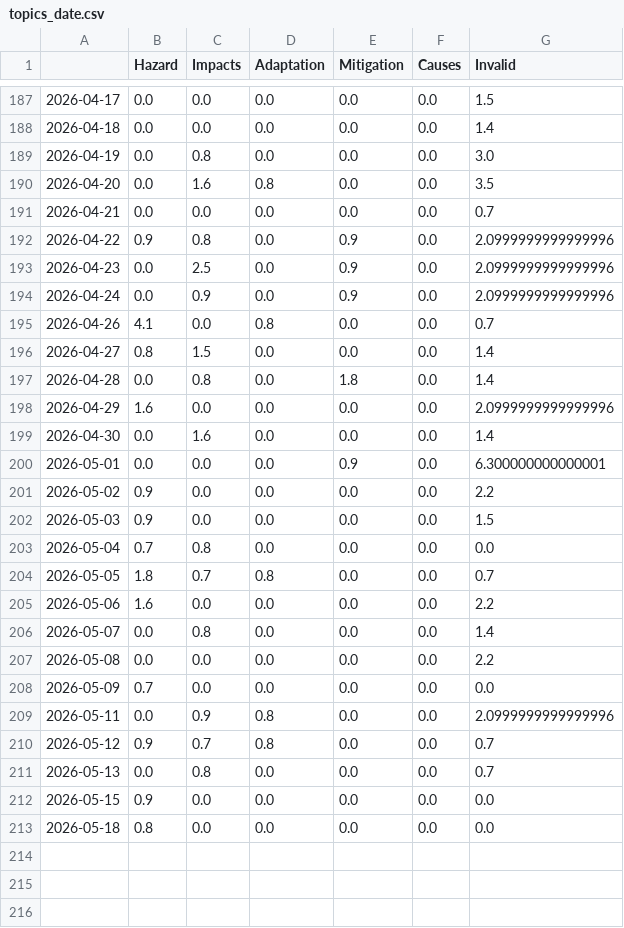
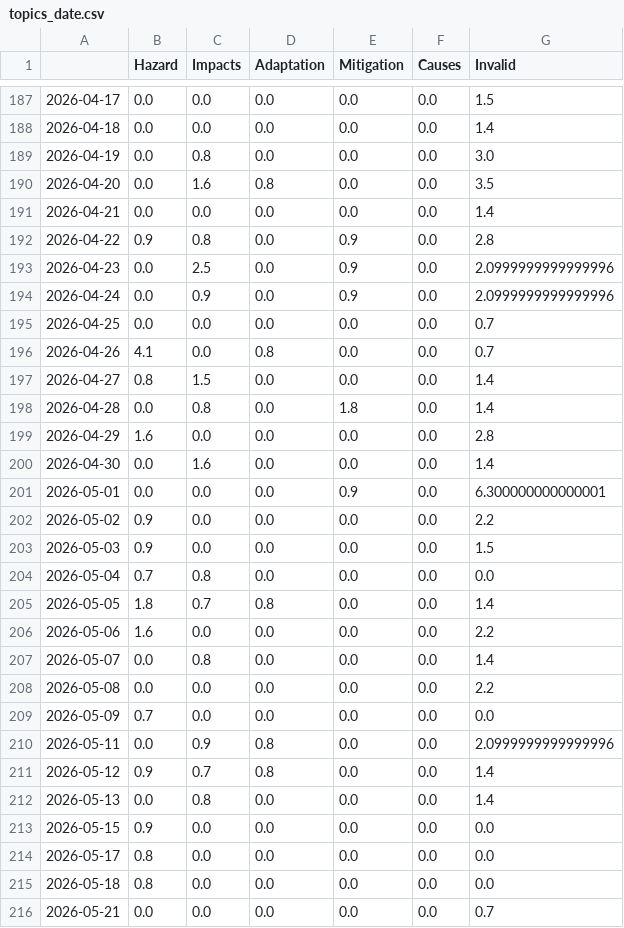
Before and after one commit to hb219-news/wetSpellIsComing, a CSV file: csv/topics_date.csv, drawn as a sheet; only a part is shown, gaps mark what is left out.

```diff
--- a/csv/topics_date.csv
+++ b/csv/topics_date.csv
@@ -190,6 +190,7 @@
 2026-04-20,0.0,1.6,0.8,0.0,0.0,3.5
-2026-04-21,0.0,0.0,0.0,0.0,0.0,0.7
-2026-04-22,0.9,0.8,0.0,0.9,0.0,2.0999999999999996
+2026-04-21,0.0,0.0,0.0,0.0,0.0,1.4
+2026-04-22,0.9,0.8,0.0,0.9,0.0,2.8
 2026-04-23,0.0,2.5,0.0,0.9,0.0,2.0999999999999996
 2026-04-24,0.0,0.9,0.0,0.9,0.0,2.0999999999999996
+2026-04-25,0.0,0.0,0.0,0.0,0.0,0.7
 2026-04-26,4.1,0.0,0.8,0.0,0.0,0.7
@@ -197,3 +198,3 @@
 2026-04-28,0.0,0.8,0.0,1.8,0.0,1.4
-2026-04-29,1.6,0.0,0.0,0.0,0.0,2.0999999999999996
+2026-04-29,1.6,0.0,0.0,0.0,0.0,2.8
 2026-04-30,0.0,1.6,0.0,0.0,0.0,1.4
@@ -203,3 +204,3 @@
 2026-05-04,0.7,0.8,0.0,0.0,0.0,0.0
-2026-05-05,1.8,0.7,0.8,0.0,0.0,0.7
+2026-05-05,1.8,0.7,0.8,0.0,0.0,1.4
 2026-05-06,1.6,0.0,0.0,0.0,0.0,2.2
@@ -209,5 +210,7 @@
 2026-05-11,0.0,0.9,0.8,0.0,0.0,2.0999999999999996
-2026-05-12,0.9,0.7,0.8,0.0,0.0,0.7
-2026-05-13,0.0,0.8,0.0,0.0,0.0,0.7
+2026-05-12,0.9,0.7,0.8,0.0,0.0,1.4
+2026-05-13,0.0,0.8,0.0,0.0,0.0,1.4
 2026-05-15,0.9,0.0,0.0,0.0,0.0,0.0
+2026-05-17,0.8,0.0,0.0,0.0,0.0,0.0
 2026-05-18,0.8,0.0,0.0,0.0,0.0,0.0
+2026-05-21,0.0,0.0,0.0,0.0,0.0,0.7
```
Also changed, not shown: 4 other files.
